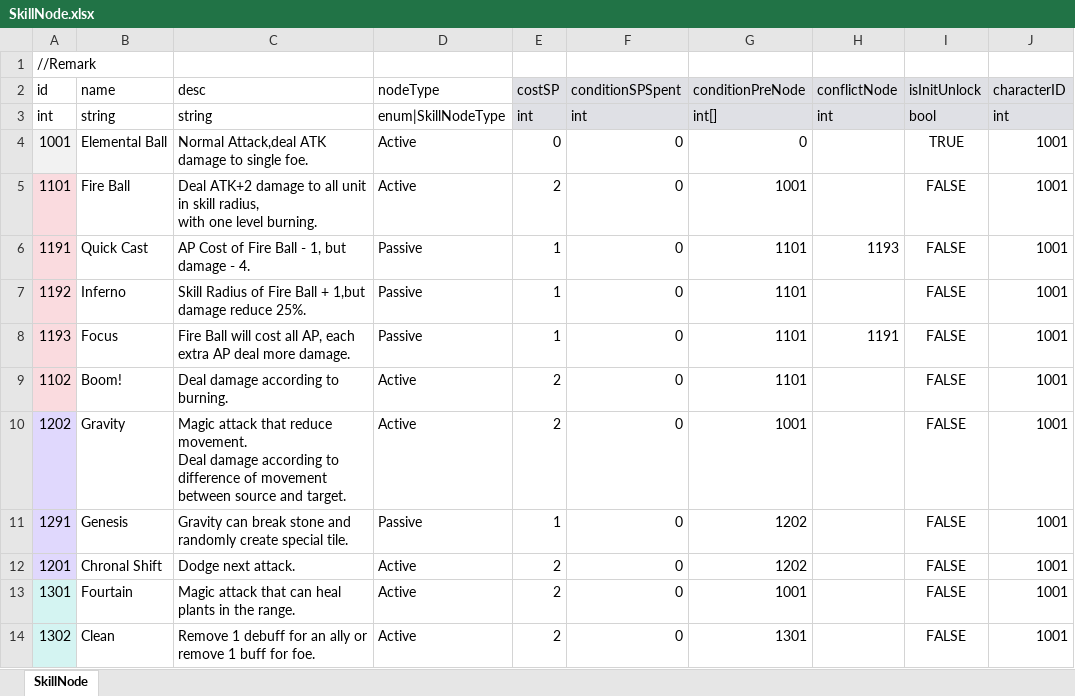
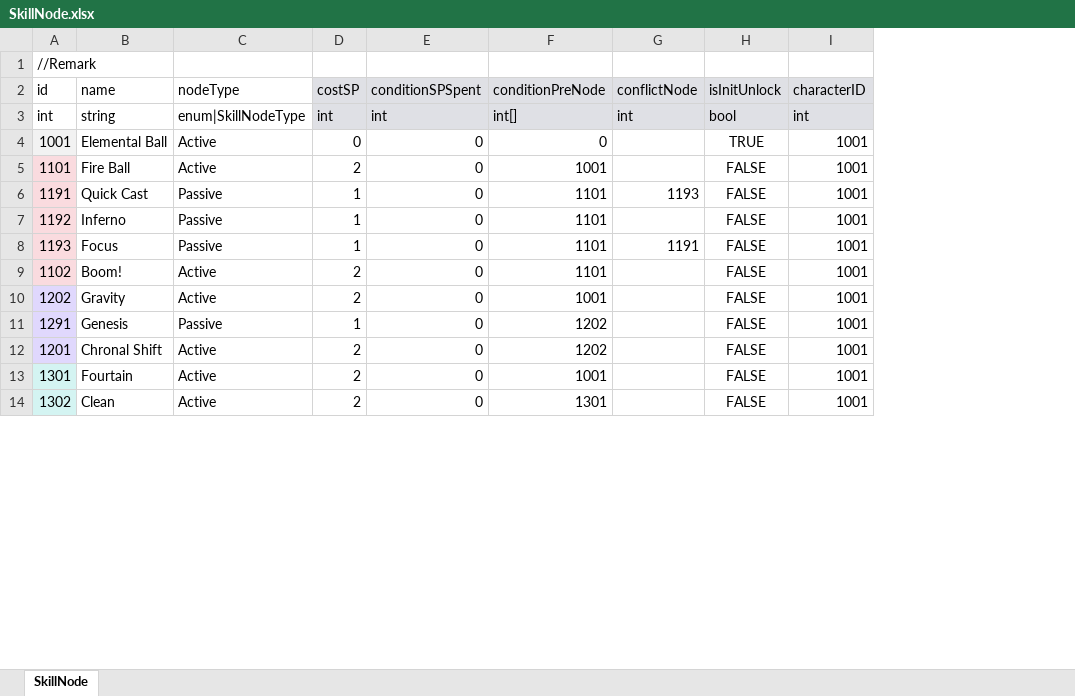
Before and after one commit to LUOHONGPENG/HermitRabbit, an Excel workbook: Assets/Excel/SkillNode.xlsx, sheet SkillNode, drawn as a sheet; only a part is shown; values as stored, in another font and other column widths than the file's, no borders; ↵ is a line break in a cell; the diff names each change by its address in the sheet, - before the commit and + after, or states it on an @@ line.

```diff
--- a/Assets/Excel/SkillNode.xlsx (sheet SkillNode)
+++ b/Assets/Excel/SkillNode.xlsx (sheet SkillNode)
-column C (desc), rows 3-14: string | Normal Attack,deal ATK damage to single foe. | Deal ATK+2 damage to all unit in skill radius, ↵ with one level burning. | AP Cost of Fire Ball - 1, but damage - 4. | Skill Radius of Fire Ball + 1,but damage reduce 25%. | Fire Ball will cost all AP, each extra AP deal more damage. | Deal damage according to burning. | Magic attack that reduce movement. ↵ Deal damage according to difference of movement between source and target. | Gravity can break stone and randomly create special tile. | Dodge next attack. | Magic attack that can heal plants in the range. | Remove 1 debuff for an ally or remove 1 buff for foe.
```
Also changed, not shown: Assets/Excel/Skill.xlsx, 4 other files.
